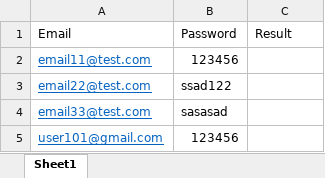
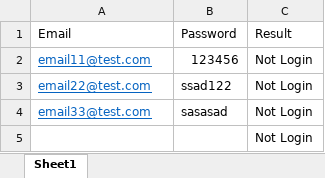
Before and after one commit to Muntasir101/TestAutomationBITM07, an Excel workbook: target/test-classes/LoginData.xlsx, sheet Sheet1, drawn as a sheet; values as stored, in another font and other column widths than the file's, no borders; removed rows and columns are numbered as before the commit, all else as after; the diff names each change by its address in the sheet, - before the commit and + after, or states it on an @@ line.

```diff
--- a/target/test-classes/LoginData.xlsx (sheet Sheet1)
+++ b/target/test-classes/LoginData.xlsx (sheet Sheet1)
-C2:C4: (empty)
+C2:C4: Not Login
-row 5: user101@gmail.com | 123456
+row 5:  |  | Not Login
```
Also changed, not shown: 12 other files.
